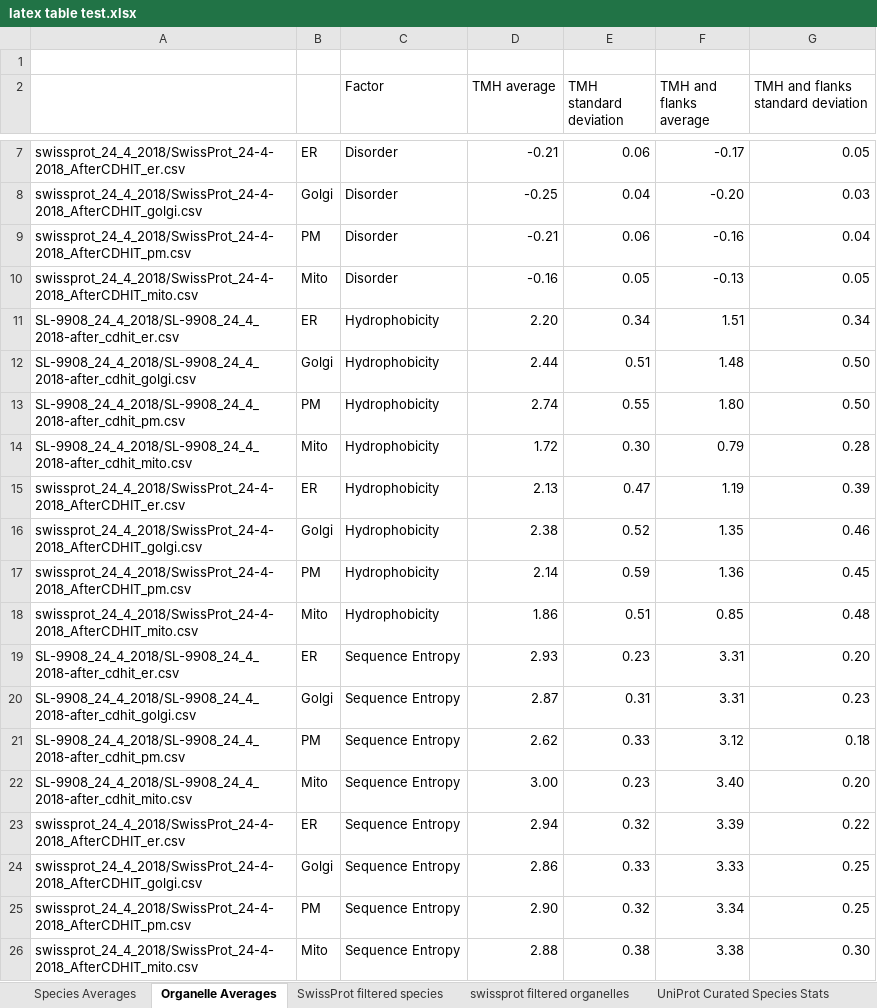
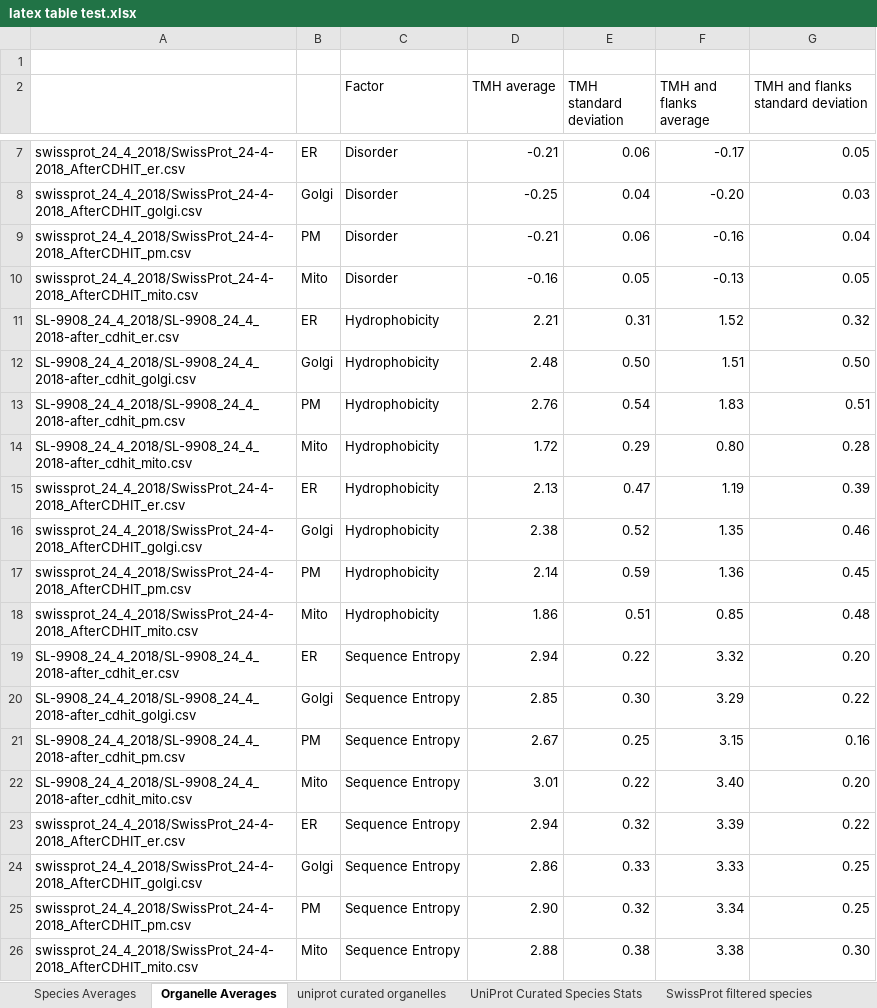
Before and after one commit to JamesABaker/Manchester-PhD-Thesis, an Excel workbook: notes/latex table test.xlsx, sheet Organelle Averages, drawn as a sheet; only a part is shown, gaps mark what is left out; values as stored, in another font and other column widths than the file's, no borders; charts and pictures not drawn; 1 other sheet too large or unreadable and not compared; the diff names each change by its address in the sheet, - before the commit and + after, or states it on an @@ line.

```diff
--- a/notes/latex table test.xlsx (sheet Organelle Averages)
+++ b/notes/latex table test.xlsx (sheet Organelle Averages)
@@ sheet tab order changed: Species Averages | Organelle Averages | uniprot curated organelles | UniProt Curated Species Stats | SwissProt filtered species @@
-D11 (TMH average): 2.20
+D11 (TMH average): 2.21
-E11 (TMH standard deviation): 0.34
+E11 (TMH standard deviation): 0.31
-F11 (TMH and flanks average): 1.51
+F11 (TMH and flanks average): 1.52
-G11: 0.34
+G11: 0.32
-D12 (TMH average): 2.44
+D12 (TMH average): 2.48
-E12 (TMH standard deviation): 0.51
+E12 (TMH standard deviation): 0.50
-F12 (TMH and flanks average): 1.48
+F12 (TMH and flanks average): 1.51
-D13 (TMH average): 2.74
+D13 (TMH average): 2.76
-E13 (TMH standard deviation): 0.55
+E13 (TMH standard deviation): 0.54
-F13 (TMH and flanks average): 1.80
+F13 (TMH and flanks average): 1.83
-G13: 0.50
+G13: 0.51
-E14 (TMH standard deviation): 0.30
+E14 (TMH standard deviation): 0.29
-F14 (TMH and flanks average): 0.79
+F14 (TMH and flanks average): 0.80
-D19 (TMH average): 2.93
+D19 (TMH average): 2.94
-E19 (TMH standard deviation): 0.23
+E19 (TMH standard deviation): 0.22
-F19 (TMH and flanks average): 3.31
+F19 (TMH and flanks average): 3.32
-D20 (TMH average): 2.87
+D20 (TMH average): 2.85
-E20 (TMH standard deviation): 0.31
+E20 (TMH standard deviation): 0.30
-F20 (TMH and flanks average): 3.31
+F20 (TMH and flanks average): 3.29
-G20: 0.23
+G20: 0.22
-D21 (TMH average): 2.62
+D21 (TMH average): 2.67
-E21 (TMH standard deviation): 0.33
+E21 (TMH standard deviation): 0.25
-F21 (TMH and flanks average): 3.12
+F21 (TMH and flanks average): 3.15
-G21: 0.18
+G21: 0.16
-D22 (TMH average): 3.00
+D22 (TMH average): 3.01
-E22 (TMH standard deviation): 0.23
+E22 (TMH standard deviation): 0.22
```
Also changed, not shown: sheet uniprot curated organelles, sheet UniProt Curated Species Stats, sheet SwissProt filtered species, charts or pictures, 4 other files.
